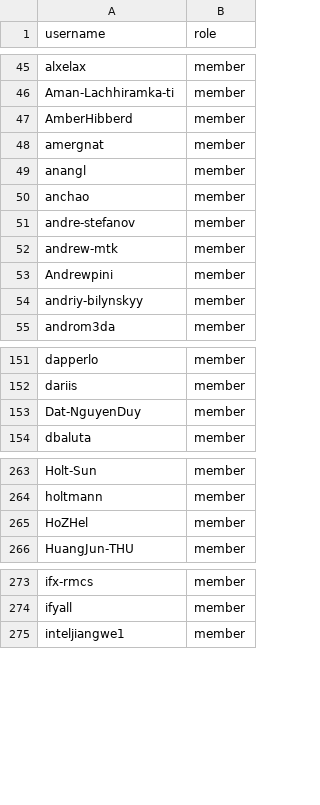
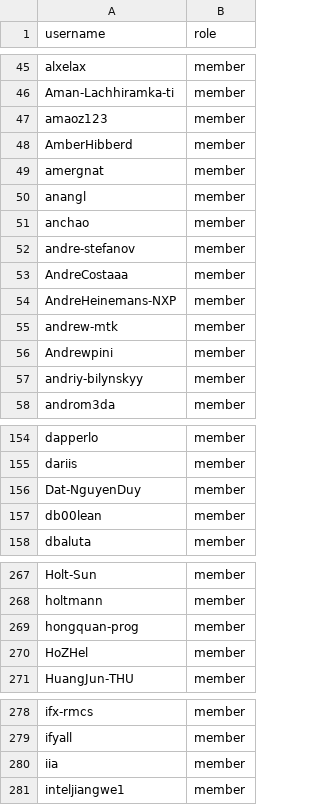
Before and after one commit to zephyrproject-rtos/infrastructure, a CSV file: terraform/github-zephyrproject-rtos/team/team-members/contributors.csv, drawn as a sheet; only a part is shown, gaps mark what is left out; the diff covers the shown part only; the diff names each change by its address in the sheet, - before the commit and + after, or states it on an @@ line.

```diff
--- a/terraform/github-zephyrproject-rtos/team/team-members/contributors.csv
+++ b/terraform/github-zephyrproject-rtos/team/team-members/contributors.csv
+row 47: amaoz123 | member
+row 53: AndreCostaaa | member
+row 54: AndreHeinemans-NXP | member
+row 157: db00lean | member
+row 269: hongquan-prog | member
+row 280: iia | member
```
Also changed, not shown: 5 added rows elsewhere in this file, terraform/github-zephyrproject-rtos/team/team-members/collaborators.csv, terraform/github-zephyrproject-rtos/team/team-members/maintainers.csv.
